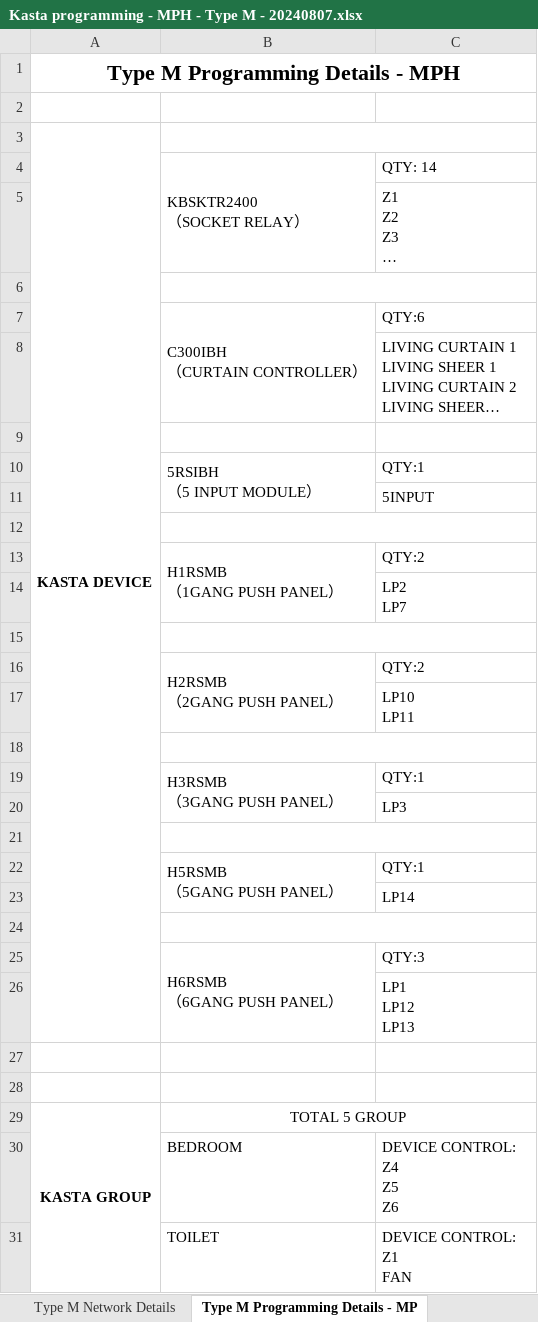
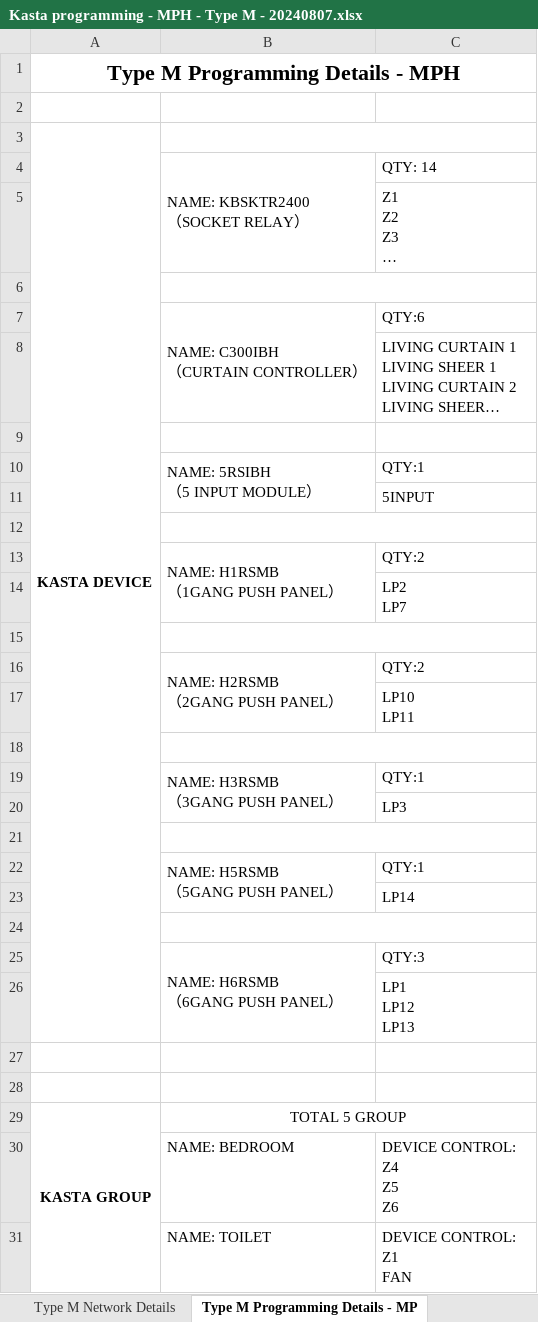
Before and after one commit to ShizeLiu666/excel2json, an Excel workbook: MPH_input/Kasta programming - MPH - Type M - 20240807.xlsx, sheet Type M Programming Details - MP, drawn as a sheet; only a part is shown; long unchanged cells end in …; values as stored, in another font and other column widths than the file's, no borders; ↵ is a line break in a cell; the diff covers the shown part only; the diff names each change by its address in the sheet, - before the commit and + after, or states it on an @@ line.

```diff
--- a/MPH_input/Kasta programming - MPH - Type M - 20240807.xlsx (sheet Type M Programming Details - MP)
+++ b/MPH_input/Kasta programming - MPH - Type M - 20240807.xlsx (sheet Type M Programming Details - MP)
-B4: KBSKTR2400 ↵ （SOCKET RELAY）
+B4: NAME: KBSKTR2400 ↵ （SOCKET RELAY）
-B7: C300IBH ↵ （CURTAIN CONTROLLER）
+B7: NAME: C300IBH ↵ （CURTAIN CONTROLLER）
-B10: 5RSIBH ↵ （5 INPUT MODULE）
+B10: NAME: 5RSIBH ↵ （5 INPUT MODULE）
-B13: H1RSMB ↵ （1GANG PUSH PANEL）
+B13: NAME: H1RSMB ↵ （1GANG PUSH PANEL）
-B16: H2RSMB ↵ （2GANG PUSH PANEL）
+B16: NAME: H2RSMB ↵ （2GANG PUSH PANEL）
-B19: H3RSMB ↵ （3GANG PUSH PANEL）
+B19: NAME: H3RSMB ↵ （3GANG PUSH PANEL）
-B22: H5RSMB ↵ （5GANG PUSH PANEL）
+B22: NAME: H5RSMB ↵ （5GANG PUSH PANEL）
-B25: H6RSMB ↵ （6GANG PUSH PANEL）
+B25: NAME: H6RSMB ↵ （6GANG PUSH PANEL）
-B30: BEDROOM
+B30: NAME: BEDROOM
-B31: TOILET
+B31: NAME: TOILET
```
Also changed, not shown: 1 added row, 1 removed row and 17 edited cells elsewhere in this sheet, 14 other files.
